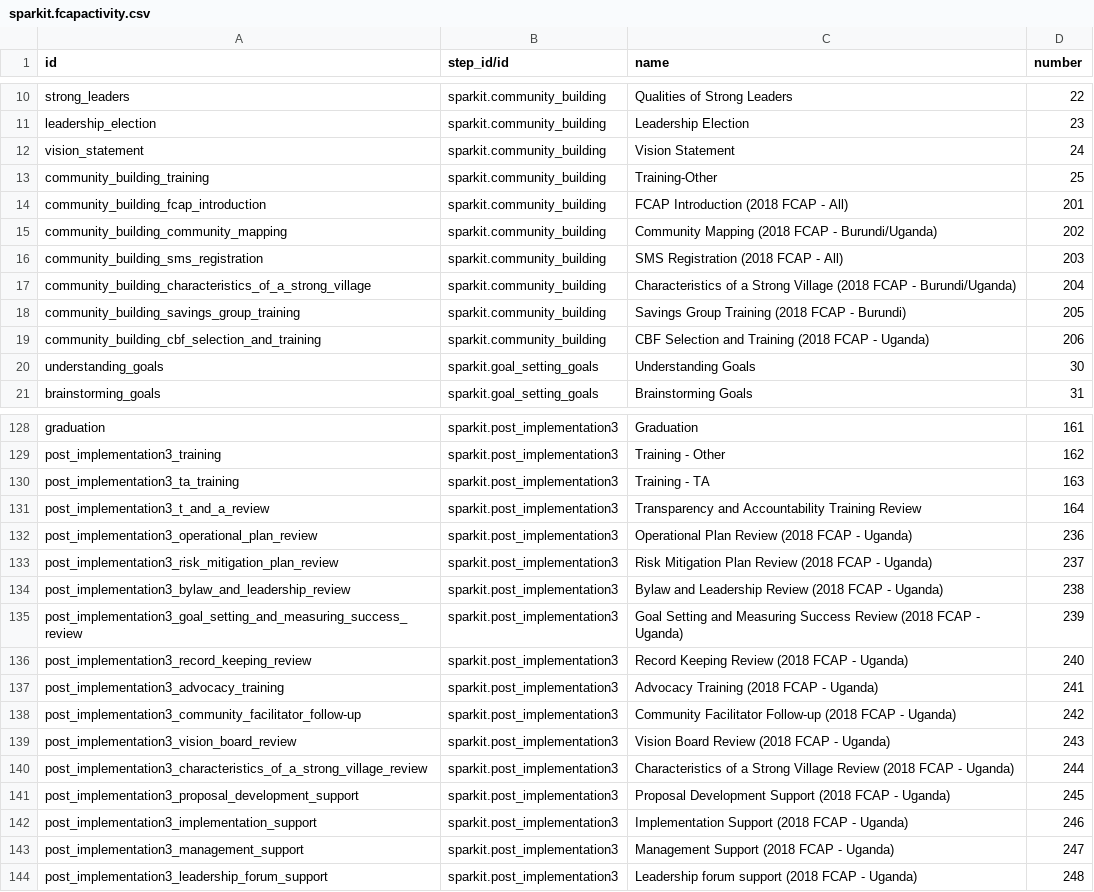
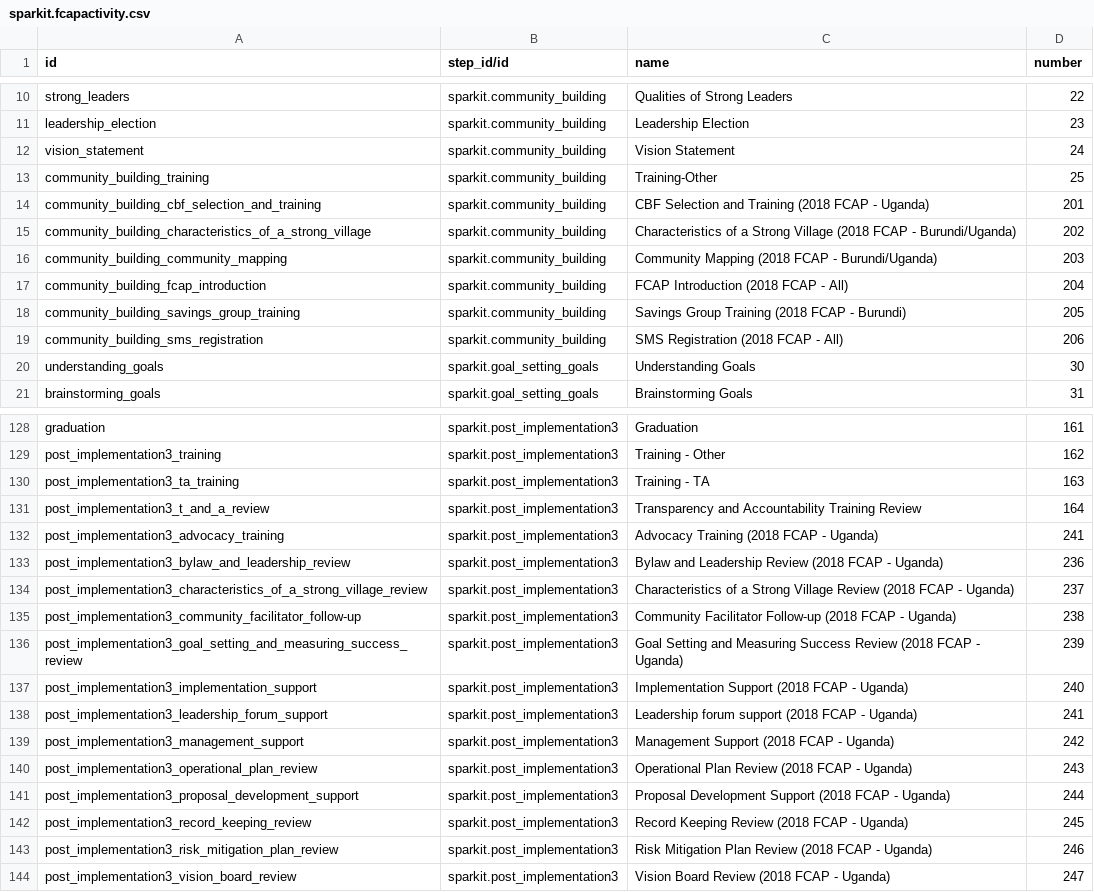
Before and after one commit to max-spark/sparkit, a CSV file: data/sparkit.fcapactivity.csv, drawn as a sheet; only a part is shown, gaps mark what is left out; the diff covers the shown part only.

Commit message:
reorder new activities

```diff
--- a/data/sparkit.fcapactivity.csv
+++ b/data/sparkit.fcapactivity.csv
@@ -13,8 +13,8 @@ vision_statement,sparkit.community_building,Vision Statement,24
 community_building_training,sparkit.community_building,Training-Other,25
-community_building_fcap_introduction,sparkit.community_building,FCAP Introduction (2018 FCAP - All),201
-community_building_community_mapping,sparkit.community_building,Community Mapping (2018 FCAP - Burundi/Uganda),202
-community_building_sms_registration,sparkit.community_building,SMS Registration (2018 FCAP - All),203
-community_building_characteristics_of_a_strong_village,sparkit.community_building,Characteristics of a Strong Village (2018 FCAP - Burundi/Uganda),204
+community_building_cbf_selection_and_training,sparkit.community_building,CBF Selection and Training (2018 FCAP - Uganda),201
+community_building_characteristics_of_a_strong_village,sparkit.community_building,Characteristics of a Strong Village (2018 FCAP - Burundi/Uganda),202
+community_building_community_mapping,sparkit.community_building,Community Mapping (2018 FCAP - Burundi/Uganda),203
+community_building_fcap_introduction,sparkit.community_building,FCAP Introduction (2018 FCAP - All),204
 community_building_savings_group_training,sparkit.community_building,Savings Group Training (2018 FCAP - Burundi),205
-community_building_cbf_selection_and_training,sparkit.community_building,CBF Selection and Training (2018 FCAP - Uganda),206
+community_building_sms_registration,sparkit.community_building,SMS Registration (2018 FCAP - All),206
 understanding_goals,sparkit.goal_setting_goals,Understanding Goals,30
@@ -131,14 +131,14 @@ post_implementation3_ta_training,sparkit.post_implementation3,Training - TA,163
 post_implementation3_t_and_a_review,sparkit.post_implementation3,Transparency and Accountability Training Review,164
-post_implementation3_operational_plan_review,sparkit.post_implementation3,Operational Plan Review (2018 FCAP - Uganda),236
-post_implementation3_risk_mitigation_plan_review,sparkit.post_implementation3,Risk Mitigation Plan Review (2018 FCAP - Uganda),237
-post_implementation3_bylaw_and_leadership_review,sparkit.post_implementation3,Bylaw and Leadership Review (2018 FCAP - Uganda),238
+post_implementation3_advocacy_training,sparkit.post_implementation3,Advocacy Training (2018 FCAP - Uganda),241
+post_implementation3_bylaw_and_leadership_review,sparkit.post_implementation3,Bylaw and Leadership Review (2018 FCAP - Uganda),236
+post_implementation3_characteristics_of_a_strong_village_review,sparkit.post_implementation3,Characteristics of a Strong Village Review (2018 FCAP - Uganda),237
+post_implementation3_community_facilitator_follow-up,sparkit.post_implementation3,Community Facilitator Follow-up (2018 FCAP - Uganda),238
 post_implementation3_goal_setting_and_measuring_success_review,sparkit.post_implementation3,Goal Setting and Measuring Success Review (2018 FCAP - Uganda),239
-post_implementation3_record_keeping_review,sparkit.post_implementation3,Record Keeping Review (2018 FCAP - Uganda),240
-post_implementation3_advocacy_training,sparkit.post_implementation3,Advocacy Training (2018 FCAP - Uganda),241
-post_implementation3_community_facilitator_follow-up,sparkit.post_implementation3,Community Facilitator Follow-up (2018 FCAP - Uganda),242
-post_implementation3_vision_board_review,sparkit.post_implementation3,Vision Board Review (2018 FCAP - Uganda),243
-post_implementation3_characteristics_of_a_strong_village_review,sparkit.post_implementation3,Characteristics of a Strong Village Review (2018 FCAP - Uganda),244
-post_implementation3_proposal_development_support,sparkit.post_implementation3,Proposal Development Support (2018 FCAP - Uganda),245
-post_implementation3_implementation_support,sparkit.post_implementation3,Implementation Support (2018 FCAP - Uganda),246
-post_implementation3_management_support,sparkit.post_implementation3,Management Support (2018 FCAP - Uganda),247
-post_implementation3_leadership_forum_support,sparkit.post_implementation3,Leadership forum support (2018 FCAP - Uganda),248
+post_implementation3_implementation_support,sparkit.post_implementation3,Implementation Support (2018 FCAP - Uganda),240
+post_implementation3_leadership_forum_support,sparkit.post_implementation3,Leadership forum support (2018 FCAP - Uganda),241
+post_implementation3_management_support,sparkit.post_implementation3,Management Support (2018 FCAP - Uganda),242
+post_implementation3_operational_plan_review,sparkit.post_implementation3,Operational Plan Review (2018 FCAP - Uganda),243
+post_implementation3_proposal_development_support,sparkit.post_implementation3,Proposal Development Support (2018 FCAP - Uganda),244
+post_implementation3_record_keeping_review,sparkit.post_implementation3,Record Keeping Review (2018 FCAP - Uganda),245
+post_implementation3_risk_mitigation_plan_review,sparkit.post_implementation3,Risk Mitigation Plan Review (2018 FCAP - Uganda),246
+post_implementation3_vision_board_review,sparkit.post_implementation3,Vision Board Review (2018 FCAP - Uganda),247
```
Also changed, not shown: 6 added rows, 6 removed rows and 22 edited cells elsewhere in this file.
